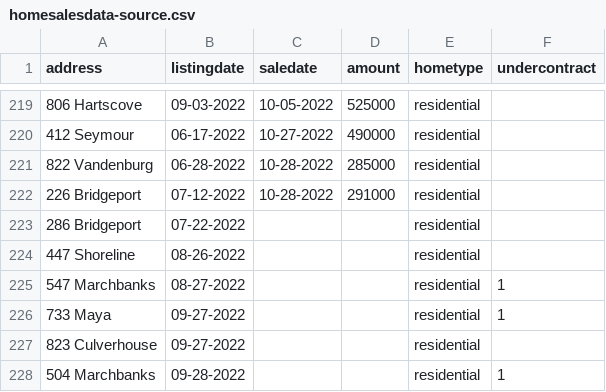
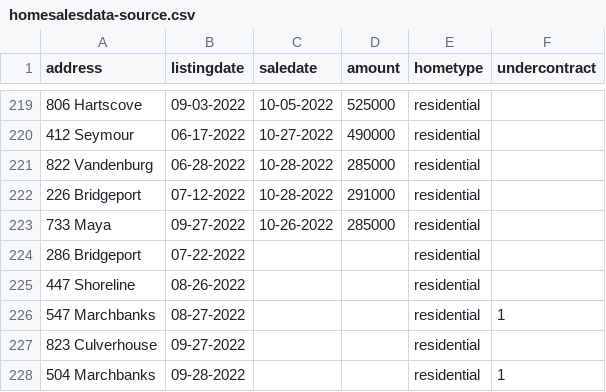
Before and after one commit to robhanssen/glenlake-homesales, a CSV file: sources/homesalesdata-source.csv, drawn as a sheet; only a part is shown, gaps mark what is left out.

Commit message:
new sale

```diff
--- a/sources/homesalesdata-source.csv
+++ b/sources/homesalesdata-source.csv
@@ -222,2 +222,3 @@
 226 Bridgeport, 07-12-2022,10-28-2022,291000,residential,
+733 Maya,09-27-2022,10-26-2022,285000,residential,
 286 Bridgeport,07-22-2022,,,residential,
@@ -225,3 +226,2 @@
 547 Marchbanks,08-27-2022,,,residential,1
-733 Maya,09-27-2022,,,residential,1
 823 Culverhouse,09-27-2022,,,residential,
```
